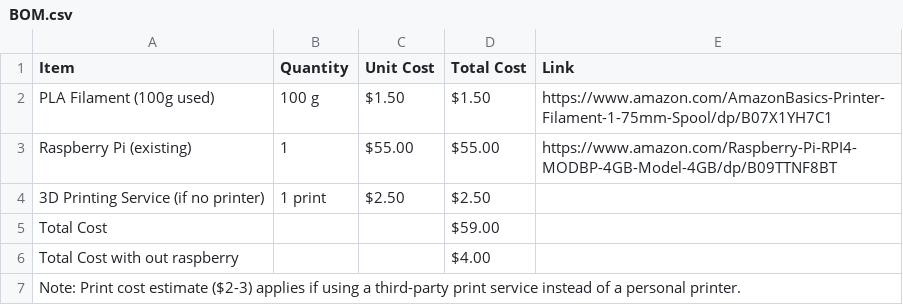
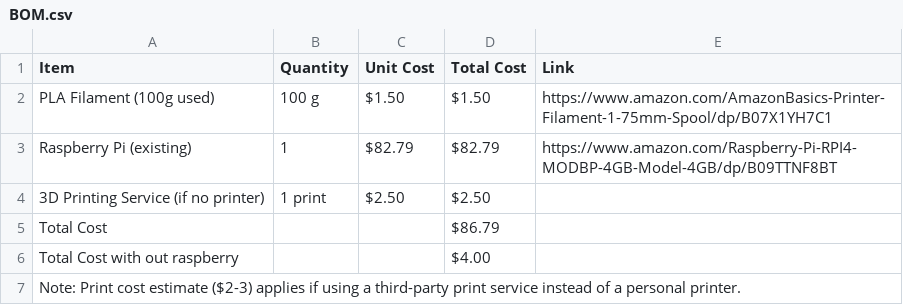
Before and after one commit to IshanShrestha77/Raspberry-Pi-4-Model-B-v1-Case, a CSV file: BOM.csv, drawn as a sheet.

Commit message:
Update BOM.csv

```diff
--- a/BOM.csv
+++ b/BOM.csv
@@ -2,5 +2,5 @@
 PLA Filament (100g used),100 g,$1.50,$1.50,https://www.amazon.com/AmazonBasics-Printer-Filament-1-75mm-Spool/dp/B07X1YH7C1
-Raspberry Pi (existing),1,$55.00,$55.00,https://www.amazon.com/Raspberry-Pi-RPI4-MODBP-4GB-Model-4GB/dp/B09TTNF8BT
+Raspberry Pi (existing),1,$82.79,$82.79,https://www.amazon.com/Raspberry-Pi-RPI4-MODBP-4GB-Model-4GB/dp/B09TTNF8BT
 3D Printing Service (if no printer),1 print,$2.50,$2.50,
-Total Cost,,,$59.00,
+Total Cost,,,$86.79,
 Total Cost with out raspberry ,,,$4.00,
```
